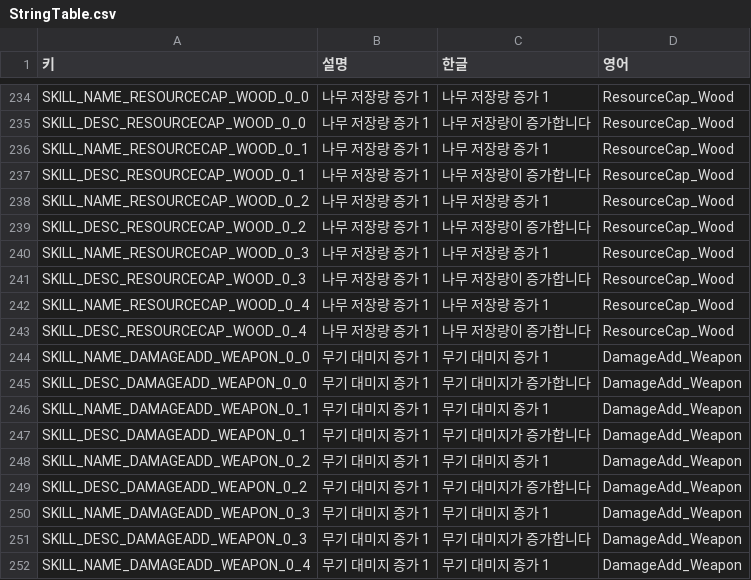
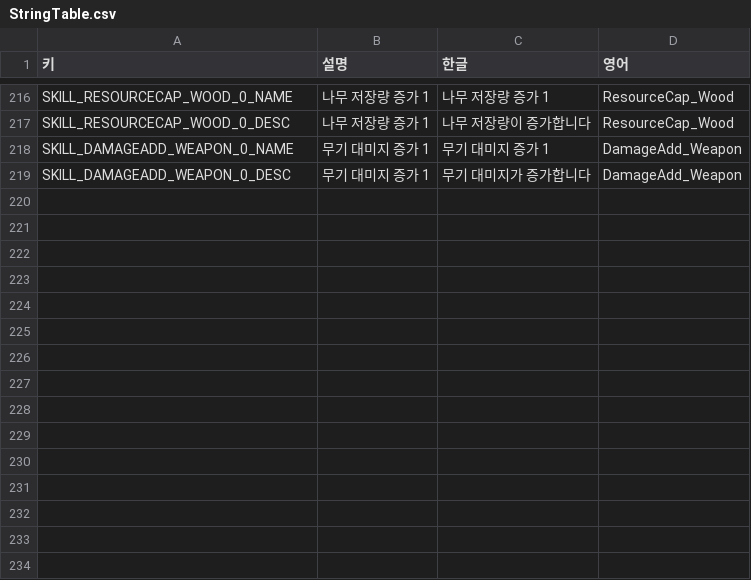
Before and after one commit to illwsion/MergeIsland, a CSV file: Assets/Resources/StringTable.csv, drawn as a sheet; only a part is shown, gaps mark what is left out; removed rows and columns are numbered as before the commit, all else as after; the diff covers the shown part only; the diff names each change by its address in the sheet, - before the commit and + after, or states it on an @@ line.

```diff
--- a/Assets/Resources/StringTable.csv
+++ b/Assets/Resources/StringTable.csv
-A216 (키): SKILL_NAME_RESOURCECAP_WOOD_0_0
+A216 (키): SKILL_RESOURCECAP_WOOD_0_NAME
-A217 (키): SKILL_DESC_RESOURCECAP_WOOD_0_0
+A217 (키): SKILL_RESOURCECAP_WOOD_0_DESC
-row 236: SKILL_NAME_RESOURCECAP_WOOD_0_1 | 나무 저장량 증가 1 | 나무 저장량 증가 1 | ResourceCap_Wood
-row 237: SKILL_DESC_RESOURCECAP_WOOD_0_1 | 나무 저장량 증가 1 | 나무 저장량이 증가합니다 | ResourceCap_Wood
-row 238: SKILL_NAME_RESOURCECAP_WOOD_0_2 | 나무 저장량 증가 1 | 나무 저장량 증가 1 | ResourceCap_Wood
-row 239: SKILL_DESC_RESOURCECAP_WOOD_0_2 | 나무 저장량 증가 1 | 나무 저장량이 증가합니다 | ResourceCap_Wood
-row 240: SKILL_NAME_RESOURCECAP_WOOD_0_3 | 나무 저장량 증가 1 | 나무 저장량 증가 1 | ResourceCap_Wood
-row 241: SKILL_DESC_RESOURCECAP_WOOD_0_3 | 나무 저장량 증가 1 | 나무 저장량이 증가합니다 | ResourceCap_Wood
-row 242: SKILL_NAME_RESOURCECAP_WOOD_0_4 | 나무 저장량 증가 1 | 나무 저장량 증가 1 | ResourceCap_Wood
-row 243: SKILL_DESC_RESOURCECAP_WOOD_0_4 | 나무 저장량 증가 1 | 나무 저장량이 증가합니다 | ResourceCap_Wood
-A218 (키): SKILL_NAME_DAMAGEADD_WEAPON_0_0
+A218 (키): SKILL_DAMAGEADD_WEAPON_0_NAME
-A219 (키): SKILL_DESC_DAMAGEADD_WEAPON_0_0
+A219 (키): SKILL_DAMAGEADD_WEAPON_0_DESC
-row 246: SKILL_NAME_DAMAGEADD_WEAPON_0_1 | 무기 대미지 증가 1 | 무기 대미지 증가 1 | DamageAdd_Weapon
-row 247: SKILL_DESC_DAMAGEADD_WEAPON_0_1 | 무기 대미지 증가 1 | 무기 대미지가 증가합니다 | DamageAdd_Weapon
-row 248: SKILL_NAME_DAMAGEADD_WEAPON_0_2 | 무기 대미지 증가 1 | 무기 대미지 증가 1 | DamageAdd_Weapon
-row 249: SKILL_DESC_DAMAGEADD_WEAPON_0_2 | 무기 대미지 증가 1 | 무기 대미지가 증가합니다 | DamageAdd_Weapon
-row 250: SKILL_NAME_DAMAGEADD_WEAPON_0_3 | 무기 대미지 증가 1 | 무기 대미지 증가 1 | DamageAdd_Weapon
-row 251: SKILL_DESC_DAMAGEADD_WEAPON_0_3 | 무기 대미지 증가 1 | 무기 대미지가 증가합니다 | DamageAdd_Weapon
-row 252: SKILL_NAME_DAMAGEADD_WEAPON_0_4 | 무기 대미지 증가 1 | 무기 대미지 증가 1 | DamageAdd_Weapon
```
Also changed, not shown: 29 removed rows and 2 edited cells elsewhere in this file, Assets/Resources/SkillTable.csv, 9 other files.
